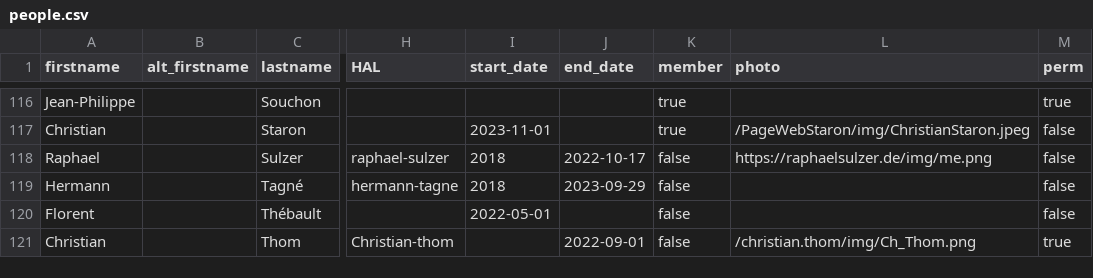
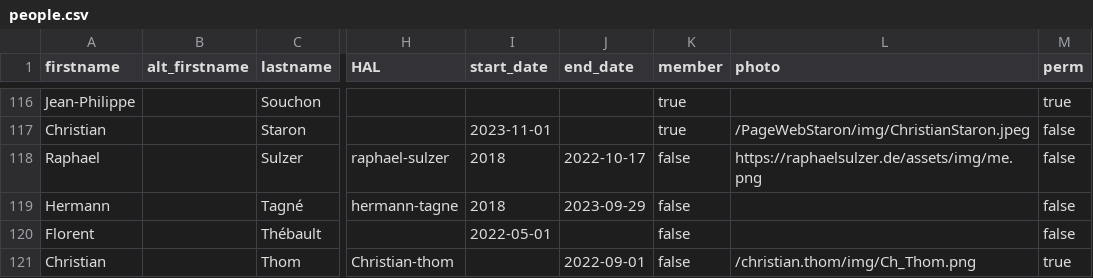
Before and after one commit to umrlastig/umrlastig.github.io, a CSV file: src/data/people.csv, drawn as a sheet; only a part is shown, gaps mark what is left out; the diff names each change by its address in the sheet, - before the commit and + after, or states it on an @@ line.

Commit message:
members as a template. Adding pages and menus for all teams

```diff
--- a/src/data/people.csv
+++ b/src/data/people.csv
-L118 (photo): https://raphaelsulzer.de/img/me.png
+L118 (photo): https://raphaelsulzer.de/assets/img/me.png
```
Also changed, not shown: 18 other files.
